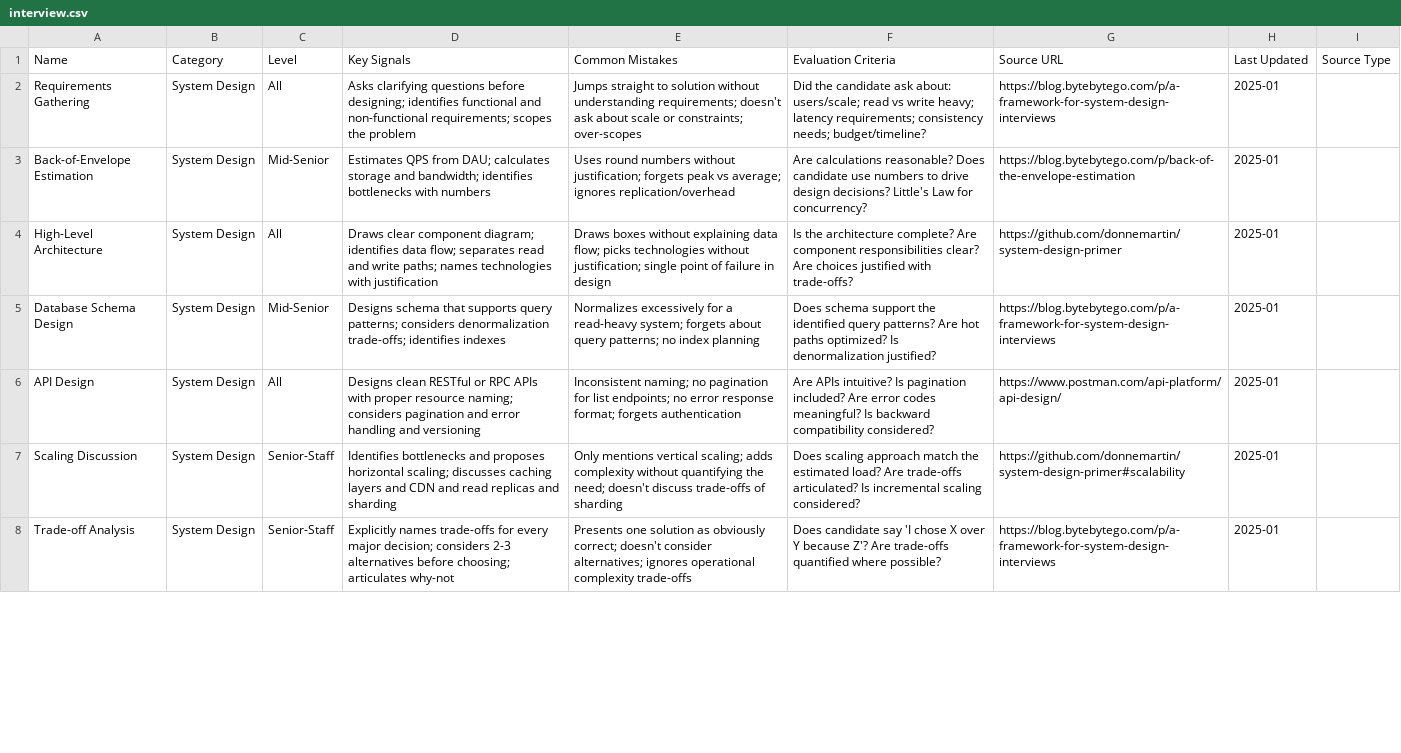
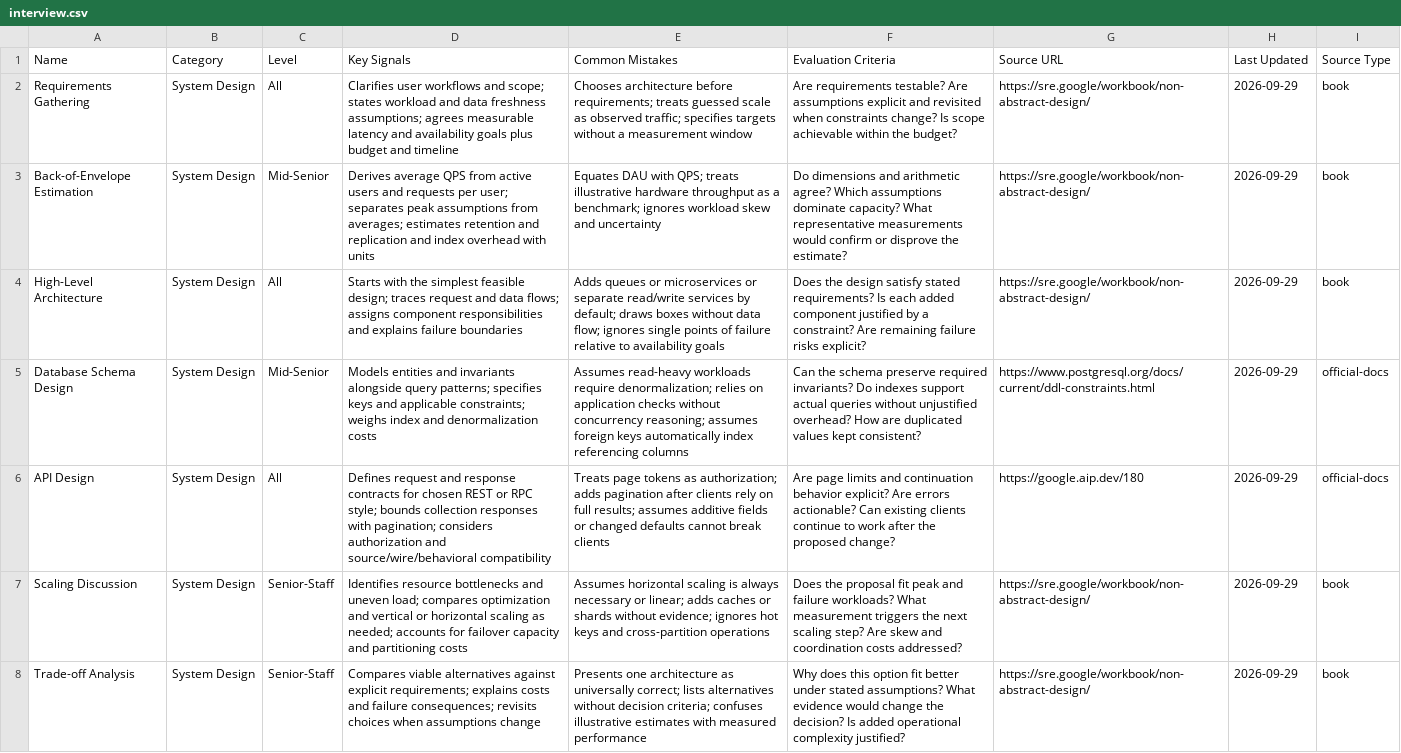
Before and after one commit to shashankswe2020-ux/backend-pro-max-skill, a CSV file: src/backend-pro-max/data/interview.csv, drawn as a sheet; only a part is shown; the diff covers the shown part only; the diff names each change by its address in the sheet, - before the commit and + after, or states it on an @@ line.

```diff
--- a/src/backend-pro-max/data/interview.csv
+++ b/src/backend-pro-max/data/interview.csv
-D2 (Key Signals): Asks clarifying questions before designing; identifies functional and non-functional requirements; scopes the problem
+D2 (Key Signals): Clarifies user workflows and scope; states workload and data freshness assumptions; agrees measurable latency and availability goals plus budget and timeline
-E2 (Common Mistakes): Jumps straight to solution without understanding requirements; doesn't ask about scale or constraints; over-scopes
+E2 (Common Mistakes): Chooses architecture before requirements; treats guessed scale as observed traffic; specifies targets without a measurement window
-F2 (Evaluation Criteria): Did the candidate ask about: users/scale; read vs write heavy; latency requirements; consistency needs; budget/timeline?
+F2 (Evaluation Criteria): Are requirements testable? Are assumptions explicit and revisited when constraints change? Is scope achievable within the budget?
-G2 (Source URL): https://blog.bytebytego.com/p/a-framework-for-system-design-interviews
+G2 (Source URL): https://sre.google/workbook/non-abstract-design/
-H2:H8 (Last Updated): 2025-01
+H2:H8 (Last Updated): 2026-09-29
-I2:I4 (Source Type): (empty)
+I2:I4 (Source Type): book
-D3 (Key Signals): Estimates QPS from DAU; calculates storage and bandwidth; identifies bottlenecks with numbers
+D3 (Key Signals): Derives average QPS from active users and requests per user; separates peak assumptions from averages; estimates retention and replication and index overhead with units
-E3 (Common Mistakes): Uses round numbers without justification; forgets peak vs average; ignores replication/overhead
+E3 (Common Mistakes): Equates DAU with QPS; treats illustrative hardware throughput as a benchmark; ignores workload skew and uncertainty
-F3 (Evaluation Criteria): Are calculations reasonable? Does candidate use numbers to drive design decisions? Little's Law for concurrency?
+F3 (Evaluation Criteria): Do dimensions and arithmetic agree? Which assumptions dominate capacity? What representative measurements would confirm or disprove the estimate?
-G3 (Source URL): https://blog.bytebytego.com/p/back-of-the-envelope-estimation
+G3 (Source URL): https://sre.google/workbook/non-abstract-design/
-D4 (Key Signals): Draws clear component diagram; identifies data flow; separates read and write paths; names technologies with justification
+D4 (Key Signals): Starts with the simplest feasible design; traces request and data flows; assigns component responsibilities and explains failure boundaries
-E4 (Common Mistakes): Draws boxes without explaining data flow; picks technologies without justification; single point of failure in design
+E4 (Common Mistakes): Adds queues or microservices or separate read/write services by default; draws boxes without data flow; ignores single points of failure relative to availability goals
-F4 (Evaluation Criteria): Is the architecture complete? Are component responsibilities clear? Are choices justified with trade-offs?
+F4 (Evaluation Criteria): Does the design satisfy stated requirements? Is each added component justified by a constraint? Are remaining failure risks explicit?
-G4 (Source URL): https://github.com/donnemartin/system-design-primer
+G4 (Source URL): https://sre.google/workbook/non-abstract-design/
-D5 (Key Signals): Designs schema that supports query patterns; considers denormalization trade-offs; identifies indexes
+D5 (Key Signals): Models entities and invariants alongside query patterns; specifies keys and applicable constraints; weighs index and denormalization costs
-E5 (Common Mistakes): Normalizes excessively for a read-heavy system; forgets about query patterns; no index planning
+E5 (Common Mistakes): Assumes read-heavy workloads require denormalization; relies on application checks without concurrency reasoning; assumes foreign keys automatically index referencing columns
-F5 (Evaluation Criteria): Does schema support the identified query patterns? Are hot paths optimized? Is denormalization justified?
+F5 (Evaluation Criteria): Can the schema preserve required invariants? Do indexes support actual queries without unjustified overhead? How are duplicated values kept consistent?
-G5 (Source URL): https://blog.bytebytego.com/p/a-framework-for-system-design-interviews
+G5 (Source URL): https://www.postgresql.org/docs/current/ddl-constraints.html
-I5:I6 (Source Type): (empty)
+I5:I6 (Source Type): official-docs
-D6 (Key Signals): Designs clean RESTful or RPC APIs with proper resource naming; considers pagination and error handling and versioning
+D6 (Key Signals): Defines request and response contracts for chosen REST or RPC style; bounds collection responses with pagination; considers authorization and source/wire/behavioral compatibility
-E6 (Common Mistakes): Inconsistent naming; no pagination for list endpoints; no error response format; forgets authentication
+E6 (Common Mistakes): Treats page tokens as authorization; adds pagination after clients rely on full results; assumes additive fields or changed defaults cannot break clients
-F6 (Evaluation Criteria): Are APIs intuitive? Is pagination included? Are error codes meaningful? Is backward compatibility considered?
+F6 (Evaluation Criteria): Are page limits and continuation behavior explicit? Are errors actionable? Can existing clients continue to work after the proposed change?
-G6 (Source URL): https://www.postman.com/api-platform/api-design/
+G6 (Source URL): https://google.aip.dev/180
-D7 (Key Signals): Identifies bottlenecks and proposes horizontal scaling; discusses caching layers and CDN and read replicas and sharding
+D7 (Key Signals): Identifies resource bottlenecks and uneven load; compares optimization and vertical or horizontal scaling as needed; accounts for failover capacity and partitioning costs
-E7 (Common Mistakes): Only mentions vertical scaling; adds complexity without quantifying the need; doesn't discuss trade-offs of sharding
+E7 (Common Mistakes): Assumes horizontal scaling is always necessary or linear; adds caches or shards without evidence; ignores hot keys and cross-partition operations
-F7 (Evaluation Criteria): Does scaling approach match the estimated load? Are trade-offs articulated? Is incremental scaling considered?
+F7 (Evaluation Criteria): Does the proposal fit peak and failure workloads? What measurement triggers the next scaling step? Are skew and coordination costs addressed?
-G7 (Source URL): https://github.com/donnemartin/system-design-primer#scalability
+G7 (Source URL): https://sre.google/workbook/non-abstract-design/
-I7:I8 (Source Type): (empty)
+I7:I8 (Source Type): book
-D8 (Key Signals): Explicitly names trade-offs for every major decision; considers 2-3 alternatives before choosing; articulates why-not
+D8 (Key Signals): Compares viable alternatives against explicit requirements; explains costs and failure consequences; revisits choices when assumptions change
-E8 (Common Mistakes): Presents one solution as obviously correct; doesn't consider alternatives; ignores operational complexity trade-offs
+E8 (Common Mistakes): Presents one architecture as universally correct; lists alternatives without decision criteria; confuses illustrative estimates with measured performance
-F8 (Evaluation Criteria): Does candidate say 'I chose X over Y because Z'? Are trade-offs quantified where possible?
+F8 (Evaluation Criteria): Why does this option fit better under stated assumptions? What evidence would change the decision? Is added operational complexity justified?
-G8 (Source URL): https://blog.bytebytego.com/p/a-framework-for-system-design-interviews
+G8 (Source URL): https://sre.google/workbook/non-abstract-design/
```
Also changed, not shown: 3 added rows and 27 edited cells elsewhere in this file, src/backend-pro-max/data/ml-platform.csv, src/backend-pro-max/data/mobile-backend.csv, 29 other files.
